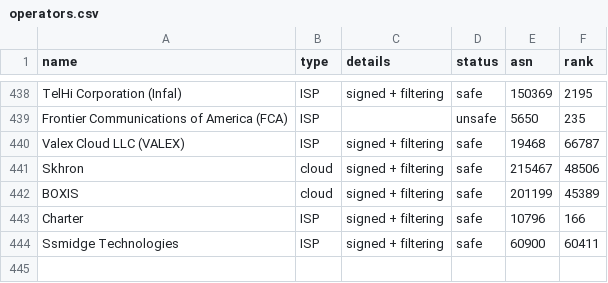
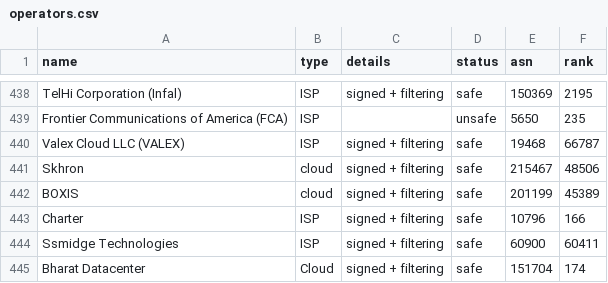
Before and after one commit to cloudflare/isbgpsafeyet.com, a CSV file: data/operators.csv, drawn as a sheet; only a part is shown, gaps mark what is left out.

Commit message:
Update operators.csv
Added Bharat Datacenter AS151704

```diff
--- a/data/operators.csv
+++ b/data/operators.csv
@@ -444 +444,2 @@ Charter,ISP,signed + filtering,safe,10796,166
 Ssmidge Technologies,ISP,signed + filtering,safe,60900,60411
+Bharat Datacenter,Cloud,signed + filtering,safe,151704,174
```
